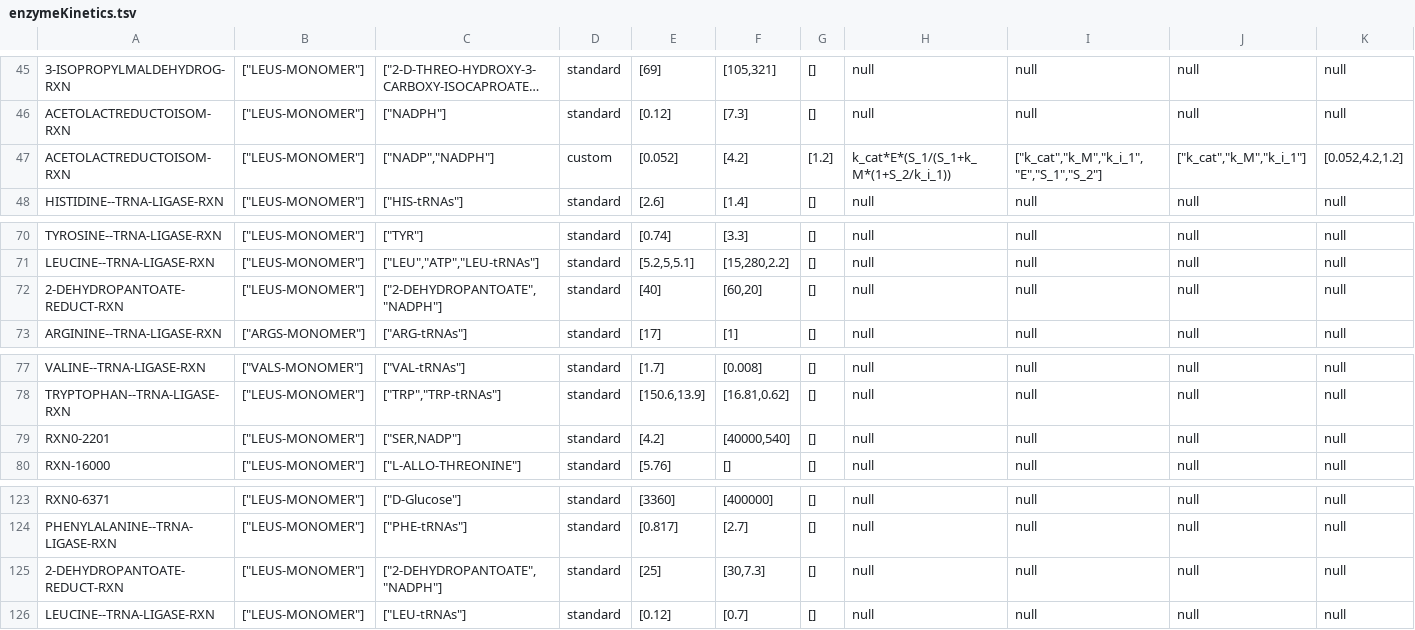
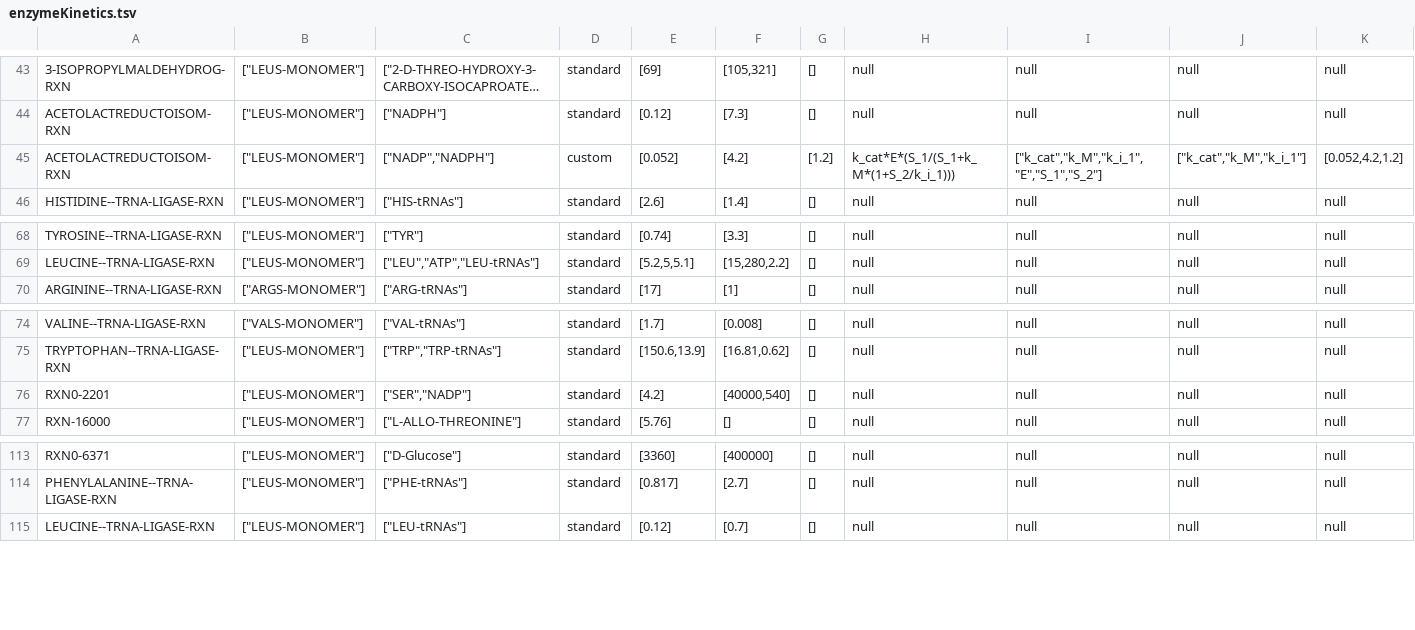
Before and after one commit to CovertLab/WholeCellEcoliRelease, a TSV file: reconstruction/ecoli/flat/enzymeKinetics.tsv, drawn as a sheet; only a part is shown, gaps mark what is left out; long unchanged cells end in …; removed rows and columns are numbered as before the commit, all else as after; rows hold the shown columns only; the diff covers the shown part only; the diff names each change by its address in the sheet, - before the commit and + after, or states it on an @@ line.

```diff
--- a/reconstruction/ecoli/flat/enzymeKinetics.tsv
+++ b/reconstruction/ecoli/flat/enzymeKinetics.tsv
-H45: k_cat*E*(S_1/(S_1+k_M*(1+S_2/k_i_1))
+H45: k_cat*E*(S_1/(S_1+k_M*(1+S_2/k_i_1)))
-row 72: 2-DEHYDROPANTOATE-REDUCT-RXN | ["LEUS-MONOMER"] | ["2-DEHYDROPANTOATE","NADPH"] | standard | [40] | [60,20] | [] | null | null | null | null
-C76: ["SER,NADP"]
+C76: ["SER","NADP"]
-row 125: 2-DEHYDROPANTOATE-REDUCT-RXN | ["LEUS-MONOMER"] | ["2-DEHYDROPANTOATE","NADPH"] | standard | [25] | [30,7.3] | [] | null | null | null | null
```
Also changed, not shown: 11 removed rows elsewhere in this file, 2 other files.
